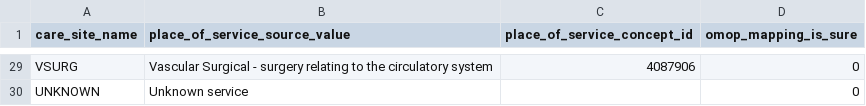
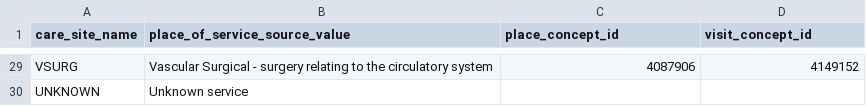
Before and after one commit to MIT-LCP/mimic-omop, a CSV file: extras/google/concept/care_site.csv, drawn as a sheet; only a part is shown, gaps mark what is left out; the diff covers the shown part only; the diff names each change by its address in the sheet, - before the commit and + after, or states it on an @@ line.

Commit message:
fix some wrong concept_id in care_site.csv

```diff
--- a/extras/google/concept/care_site.csv
+++ b/extras/google/concept/care_site.csv
-C1: place_of_service_concept_id
+C1: place_concept_id
-D1: omop_mapping_is_sure
+D1: visit_concept_id
-D29 (visit_concept_id): 0
+D29 (visit_concept_id): 4149152
-D30 (visit_concept_id): 0
+D30 (visit_concept_id): (empty)
```
Also changed, not shown: 39 edited cells elsewhere in this file.
